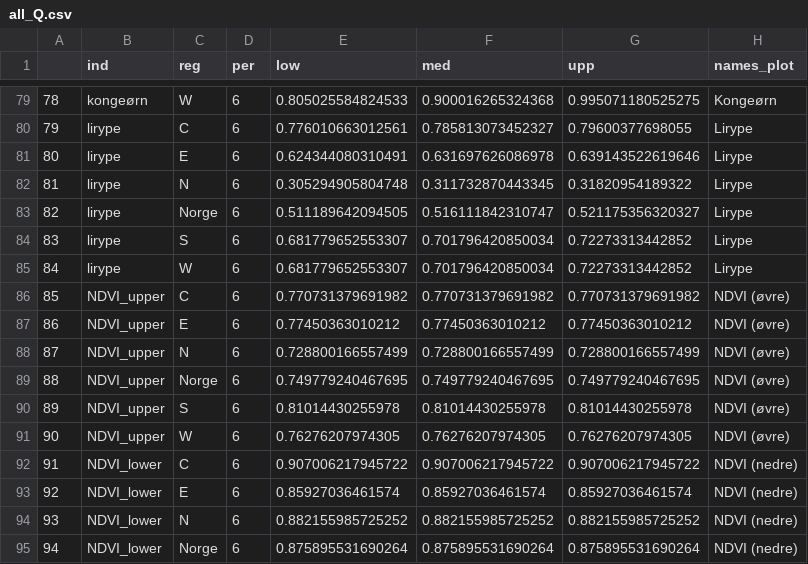
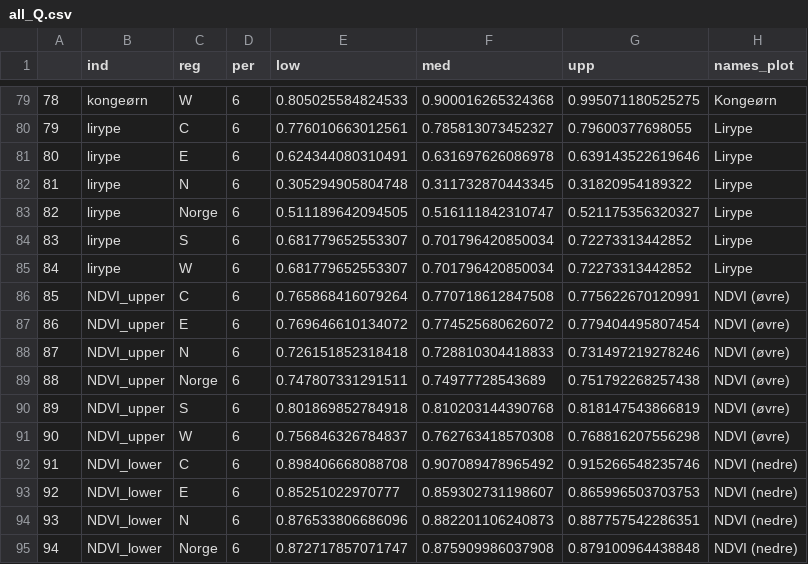
Before and after one commit to NINAnor/IBECA, a CSV file: output/tables/all_Q.csv, drawn as a sheet; only a part is shown, gaps mark what is left out; the diff covers the shown part only; the diff names each change by its address in the sheet, - before the commit and + after, or states it on an @@ line.

```diff
--- a/output/tables/all_Q.csv
+++ b/output/tables/all_Q.csv
-E86 (low): 0.770731379691982
+E86 (low): 0.765868416079264
-F86 (med): 0.770731379691982
+F86 (med): 0.770718612847508
-G86 (upp): 0.770731379691982
+G86 (upp): 0.775622670120991
-E87 (low): 0.77450363010212
+E87 (low): 0.769646610134072
-F87 (med): 0.77450363010212
+F87 (med): 0.774525680626072
-G87 (upp): 0.77450363010212
+G87 (upp): 0.779404495807454
-E88 (low): 0.728800166557499
+E88 (low): 0.726151852318418
-F88 (med): 0.728800166557499
+F88 (med): 0.728810304418833
-G88 (upp): 0.728800166557499
+G88 (upp): 0.731497219278246
-E89 (low): 0.749779240467695
+E89 (low): 0.747807331291511
-F89 (med): 0.749779240467695
+F89 (med): 0.74977728543689
-G89 (upp): 0.749779240467695
+G89 (upp): 0.751792268257438
-E90 (low): 0.81014430255978
+E90 (low): 0.801869852784918
-F90 (med): 0.81014430255978
+F90 (med): 0.810203144390768
-G90 (upp): 0.81014430255978
+G90 (upp): 0.818147543866819
-E91 (low): 0.76276207974305
+E91 (low): 0.756846326784837
-F91 (med): 0.76276207974305
+F91 (med): 0.762763418570308
-G91 (upp): 0.76276207974305
+G91 (upp): 0.768816207556298
-E92 (low): 0.907006217945722
+E92 (low): 0.898406668088708
-F92 (med): 0.907006217945722
+F92 (med): 0.907089478965492
-G92 (upp): 0.907006217945722
+G92 (upp): 0.915266548235746
-E93 (low): 0.85927036461574
+E93 (low): 0.85251022970777
-F93 (med): 0.85927036461574
+F93 (med): 0.859302731198607
-G93 (upp): 0.85927036461574
+G93 (upp): 0.865996503703753
-E94 (low): 0.882155985725252
+E94 (low): 0.876533806686096
-F94 (med): 0.882155985725252
+F94 (med): 0.882201106240873
-G94 (upp): 0.882155985725252
+G94 (upp): 0.887757542286351
-E95 (low): 0.875895531690264
+E95 (low): 0.872717857071747
-F95 (med): 0.875895531690264
+F95 (med): 0.875909986037908
-G95 (upp): 0.875895531690264
+G95 (upp): 0.879100964438848
```
Also changed, not shown: 24 edited cells elsewhere in this file, output/tables/TEMP_Q_N_2021.csv, output/tables/TEMP_Q_Norge_2021.csv, 30 other files.
